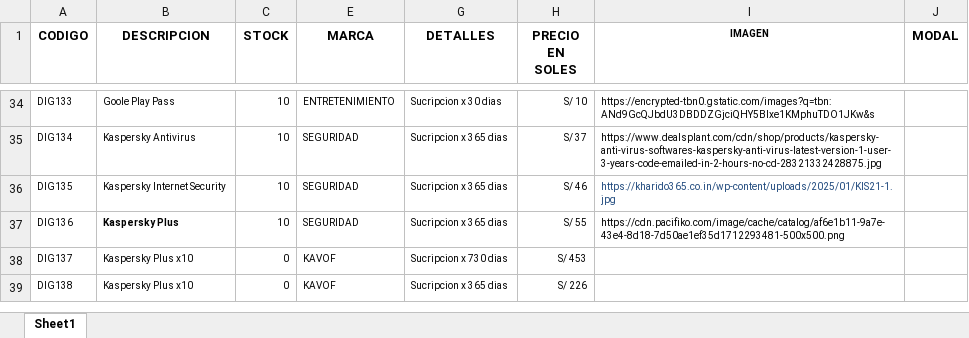
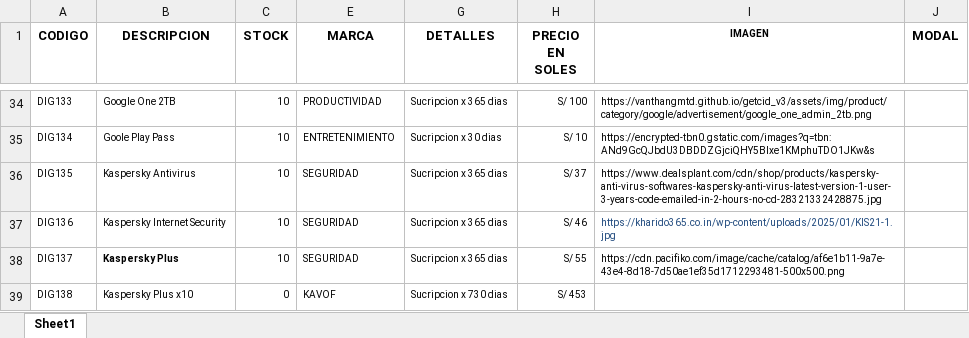
Before and after one commit to scperu/store, an Excel workbook: digicode.xlsx, sheet Sheet1, drawn as a sheet; only a part is shown, gaps mark what is left out; values as stored, in another font and other column widths than the file's, no borders; conditional formats and table styles not drawn; the diff covers the shown part only; the diff names each change by its address in the sheet, - before the commit and + after, or states it on an @@ line.

Commit message:
Add files via upload

```diff
--- a/digicode.xlsx (sheet Sheet1)
+++ b/digicode.xlsx (sheet Sheet1)
-B34 (DESCRIPCION): Goole Play Pass
+B34 (DESCRIPCION): Google One 2TB
-E34 (MARCA): ENTRETENIMIENTO
+E34 (MARCA): PRODUCTIVIDAD
-G34 (DETALLES): Sucripcion x 30 dias
+G34 (DETALLES): Sucripcion x 365 dias
-H34 (PRECIO EN SOLES): S/ 10
+H34 (PRECIO EN SOLES): S/ 100
-I34 (IMAGEN): https://encrypted-tbn0.gstatic.com/images?q=tbn:ANd9GcQJbdU3DBDDZGjciQHY5Blxe1KMphuTDO1JKw&s
+I34 (IMAGEN): https://vanthangmtd.github.io/getcid_v3/assets/img/product/category/google/advertisement/google_one_admin_2tb.png
-B35 (DESCRIPCION): Kaspersky Antivirus
+B35 (DESCRIPCION): Goole Play Pass
-E35 (MARCA): SEGURIDAD
+E35 (MARCA): ENTRETENIMIENTO
-G35 (DETALLES): Sucripcion x 365 dias
+G35 (DETALLES): Sucripcion x 30 dias
-H35 (PRECIO EN SOLES): S/ 37
+H35 (PRECIO EN SOLES): S/ 10
-I35 (IMAGEN): https://www.dealsplant.com/cdn/shop/products/kaspersky-anti-virus-softwares-kaspersky-anti-virus-latest-version-1-user-3-years-code-emailed-in-2-hours-no-cd-28321332428875.jpg
+I35 (IMAGEN): https://encrypted-tbn0.gstatic.com/images?q=tbn:ANd9GcQJbdU3DBDDZGjciQHY5Blxe1KMphuTDO1JKw&s
-B36 (DESCRIPCION): Kaspersky Internet Security
+B36 (DESCRIPCION): Kaspersky Antivirus
-H36 (PRECIO EN SOLES): S/ 46
+H36 (PRECIO EN SOLES): S/ 37
-I36 (IMAGEN): https://kharido365.co.in/wp-content/uploads/2025/01/KIS21-1.jpg
+I36 (IMAGEN): https://www.dealsplant.com/cdn/shop/products/kaspersky-anti-virus-softwares-kaspersky-anti-virus-latest-version-1-user-3-years-code-emailed-in-2-hours-no-cd-28321332428875.jpg
-I36 text colour: #1F497D
+I36 text colour: black
-B37 (DESCRIPCION): Kaspersky Plus
+B37 (DESCRIPCION): Kaspersky Internet Security
-B37 bold: on
+B37 bold: off
-H37 (PRECIO EN SOLES): S/ 55
+H37 (PRECIO EN SOLES): S/ 46
-I37 (IMAGEN): https://cdn.pacifiko.com/image/cache/catalog/af6e1b11-9a7e-43e4-8d18-7d50ae1ef35d1712293481-500x500.png
+I37 (IMAGEN): https://kharido365.co.in/wp-content/uploads/2025/01/KIS21-1.jpg
-I37 text colour: black
+I37 text colour: #1F497D
-B38 (DESCRIPCION): Kaspersky Plus x10
+B38 (DESCRIPCION): Kaspersky Plus
-B38 bold: off
+B38 bold: on
-C38 (STOCK): 0
+C38 (STOCK): 10
-E38 (MARCA): KAVOF
+E38 (MARCA): SEGURIDAD
-G38 (DETALLES): Sucripcion x 730 dias
+G38 (DETALLES): Sucripcion x 365 dias
-H38 (PRECIO EN SOLES): S/ 453
+H38 (PRECIO EN SOLES): S/ 55
-I38 (IMAGEN): (empty)
+I38 (IMAGEN): https://cdn.pacifiko.com/image/cache/catalog/af6e1b11-9a7e-43e4-8d18-7d50ae1ef35d1712293481-500x500.png
-G39 (DETALLES): Sucripcion x 365 dias
+G39 (DETALLES): Sucripcion x 730 dias
-H39 (PRECIO EN SOLES): S/ 226
+H39 (PRECIO EN SOLES): S/ 453
```
Also changed, not shown: 2 added rows, 1 removed row, 212 edited cells and cell formats elsewhere in this sheet, hidden cells.
